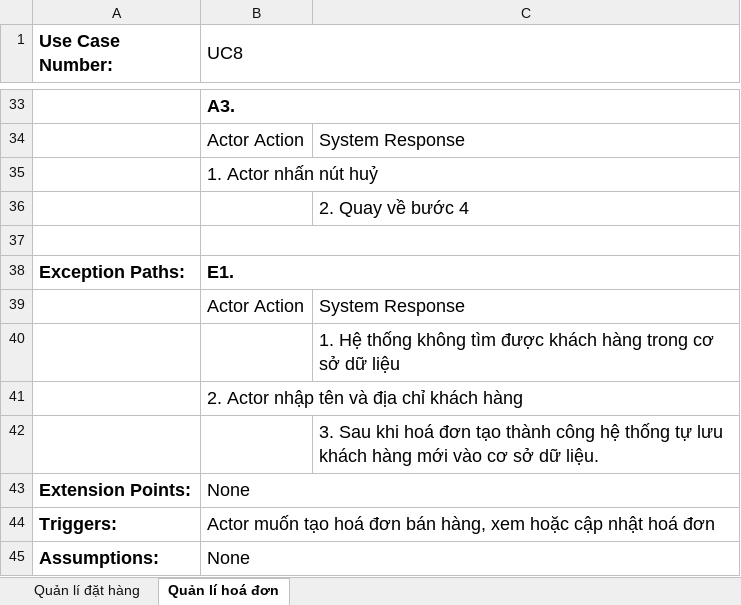
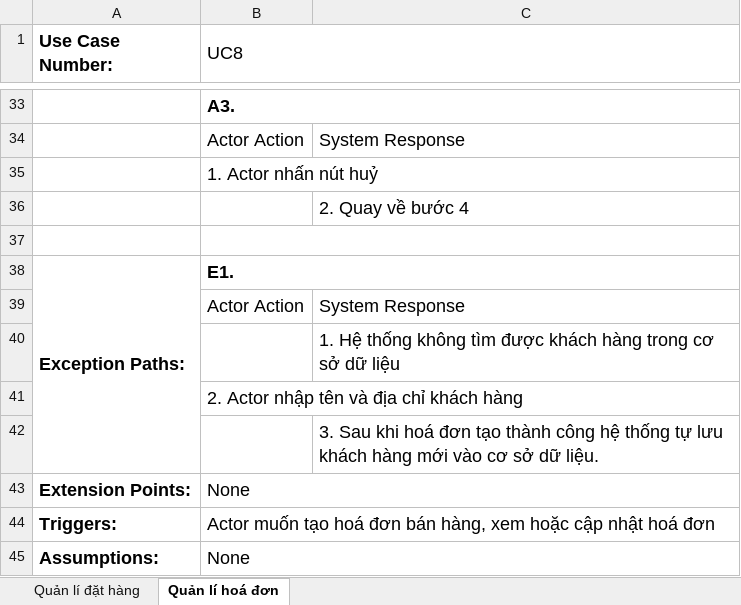
Before and after one commit to CNPM-Team-1/CNPM, an Excel workbook: Thiết kế/UseCases/7. Đặt hàng + 8. Hoá đơn.xlsx, sheet Quản lí hoá đơn, drawn as a sheet; only a part is shown, gaps mark what is left out; values as stored, in another font and other column widths than the file's, no borders; charts and pictures not drawn; the diff names each change by its address in the sheet, - before the commit and + after, or states it on an @@ line.

```diff
--- a/Thiết kế/UseCases/7. Đặt hàng + 8. Hoá đơn.xlsx (sheet Quản lí hoá đơn)
+++ b/Thiết kế/UseCases/7. Đặt hàng + 8. Hoá đơn.xlsx (sheet Quản lí hoá đơn)
+A38:A42 merged
```
Also changed, not shown: charts or pictures, Thiết kế/Thiết kế dữ liệu/Thiết kế dữ liệu.xlsx, Thiết kế/UseCases/1. QLNV + 2. Chấm công.xlsx, 68 other files.
